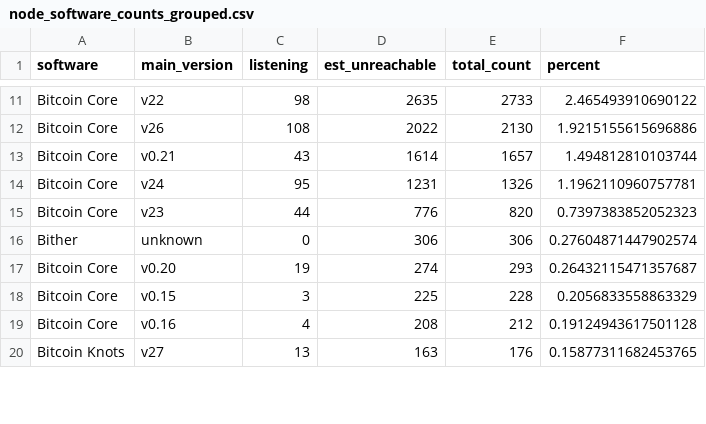
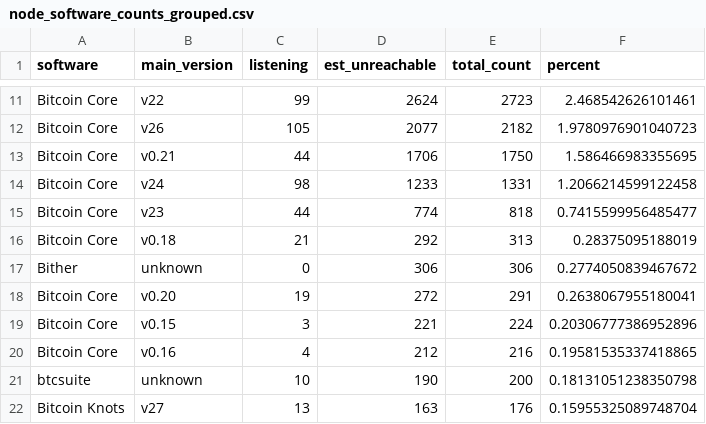
Before and after one commit to w-s-bitcoin/animations, a CSV file: assets/node_software_counts_grouped.csv, drawn as a sheet; only a part is shown, gaps mark what is left out; addresses are those after the commit; the diff covers the shown part only; the diff names each change by its address in the sheet, - before the commit and + after, or states it on an @@ line.

```diff
--- a/assets/node_software_counts_grouped.csv
+++ b/assets/node_software_counts_grouped.csv
-C11 (listening): 98
+C11 (listening): 99
-D11 (est_unreachable): 2635
+D11 (est_unreachable): 2624
-E11 (total_count): 2733
+E11 (total_count): 2723
-F11 (percent): 2.465493910690122
+F11 (percent): 2.468542626101461
-C12 (listening): 108
+C12 (listening): 105
-D12 (est_unreachable): 2022
+D12 (est_unreachable): 2077
-E12 (total_count): 2130
+E12 (total_count): 2182
-F12 (percent): 1.9215155615696886
+F12 (percent): 1.9780976901040723
-C13 (listening): 43
+C13 (listening): 44
-D13 (est_unreachable): 1614
+D13 (est_unreachable): 1706
-E13 (total_count): 1657
+E13 (total_count): 1750
-F13 (percent): 1.494812810103744
+F13 (percent): 1.586466983355695
-C14 (listening): 95
+C14 (listening): 98
-D14 (est_unreachable): 1231
+D14 (est_unreachable): 1233
-E14 (total_count): 1326
+E14 (total_count): 1331
-F14 (percent): 1.1962110960757781
+F14 (percent): 1.2066214599122458
-D15 (est_unreachable): 776
+D15 (est_unreachable): 774
-E15 (total_count): 820
+E15 (total_count): 818
-F15 (percent): 0.7397383852052323
+F15 (percent): 0.7415599956485477
+row 16: Bitcoin Core | v0.18 | 21 | 292 | 313 | 0.28375095188019
-F17 (percent): 0.27604871447902574
+F17 (percent): 0.2774050839467672
-D18 (est_unreachable): 274
+D18 (est_unreachable): 272
-E18 (total_count): 293
+E18 (total_count): 291
-F18 (percent): 0.26432115471357687
+F18 (percent): 0.2638067955180041
-D19 (est_unreachable): 225
+D19 (est_unreachable): 221
-E19 (total_count): 228
+E19 (total_count): 224
-F19 (percent): 0.2056833558863329
+F19 (percent): 0.20306777386952896
-D20 (est_unreachable): 208
+D20 (est_unreachable): 212
-E20 (total_count): 212
+E20 (total_count): 216
-F20 (percent): 0.19124943617501128
+F20 (percent): 0.19581535337418865
+row 21: btcsuite | unknown | 10 | 190 | 200 | 0.18131051238350798
-F22 (percent): 0.15877311682453765
+F22 (percent): 0.15955325089748704
```
Also changed, not shown: 4 added rows, 6 removed rows and 77 edited cells elsewhere in this file, assets/daily_price.csv, 34 other files.
